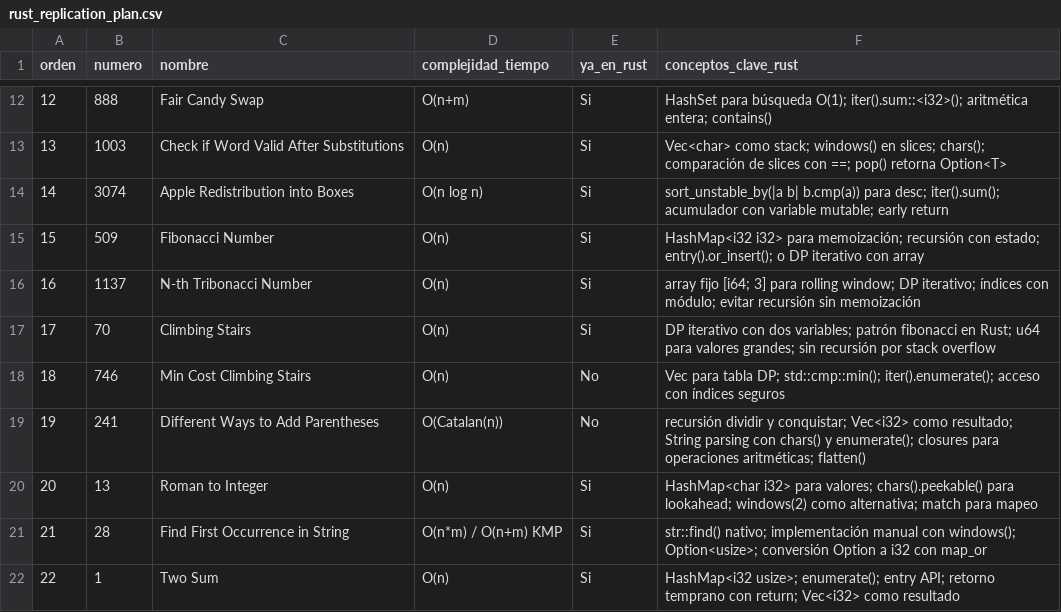
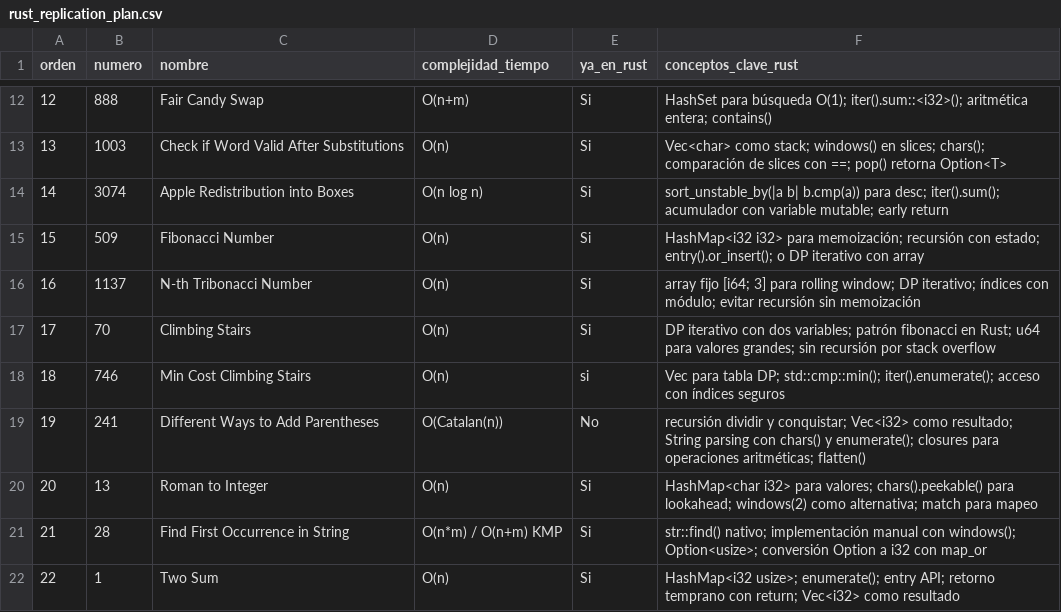
Before and after one commit to PonchoCeniceros/academia-jedi, a CSV file: trials/rust_replication_plan.csv, drawn as a sheet; only a part is shown, gaps mark what is left out.

Commit message:
[main] resolviendo ultimos problemas en rust

```diff
--- a/trials/rust_replication_plan.csv
+++ b/trials/rust_replication_plan.csv
@@ -17,3 +17,3 @@ orden,numero,nombre,complejidad_tiempo,ya_en_rust,conceptos_clave_rust
 17,70,Climbing Stairs,O(n),Si,"DP iterativo con dos variables; patrón fibonacci en Rust; u64 para valores grandes; sin recursión por stack overflow"
-18,746,Min Cost Climbing Stairs,O(n),No,"Vec para tabla DP; std::cmp::min(); iter().enumerate(); acceso con índices seguros"
+18,746,Min Cost Climbing Stairs,O(n),si,"Vec para tabla DP; std::cmp::min(); iter().enumerate(); acceso con índices seguros"
 19,241,Different Ways to Add Parentheses,O(Catalan(n)),No,"recursión dividir y conquistar; Vec<i32> como resultado; String parsing con chars() y enumerate(); closures para operaciones aritméticas; flatten()"
```
Also changed, not shown: 2 other files.
